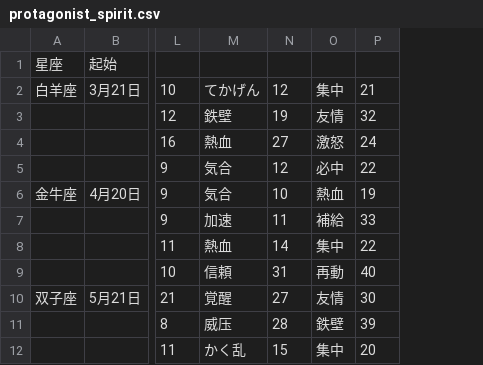
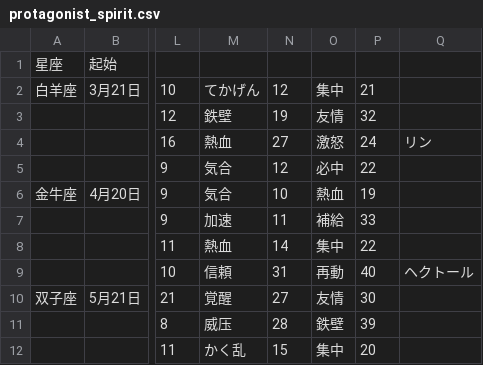
Before and after one commit to jiangsheng/jiangsheng.github.io, a CSV file: docs/games/srw4/protagonist_spirit.csv, drawn as a sheet; only a part is shown, gaps mark what is left out; the diff names each change by its address in the sheet, - before the commit and + after, or states it on an @@ line.

```diff
--- a/docs/games/srw4/protagonist_spirit.csv
+++ b/docs/games/srw4/protagonist_spirit.csv
+column Q, rows 4-9: リン |  |  |  |  | ヘクトール
```
Also changed, not shown: docs/games/srw4/protagonist_spirit_ps.csv, docs/games/srw4/protagonist_spirit_special_ps.csv, 15 other files.
